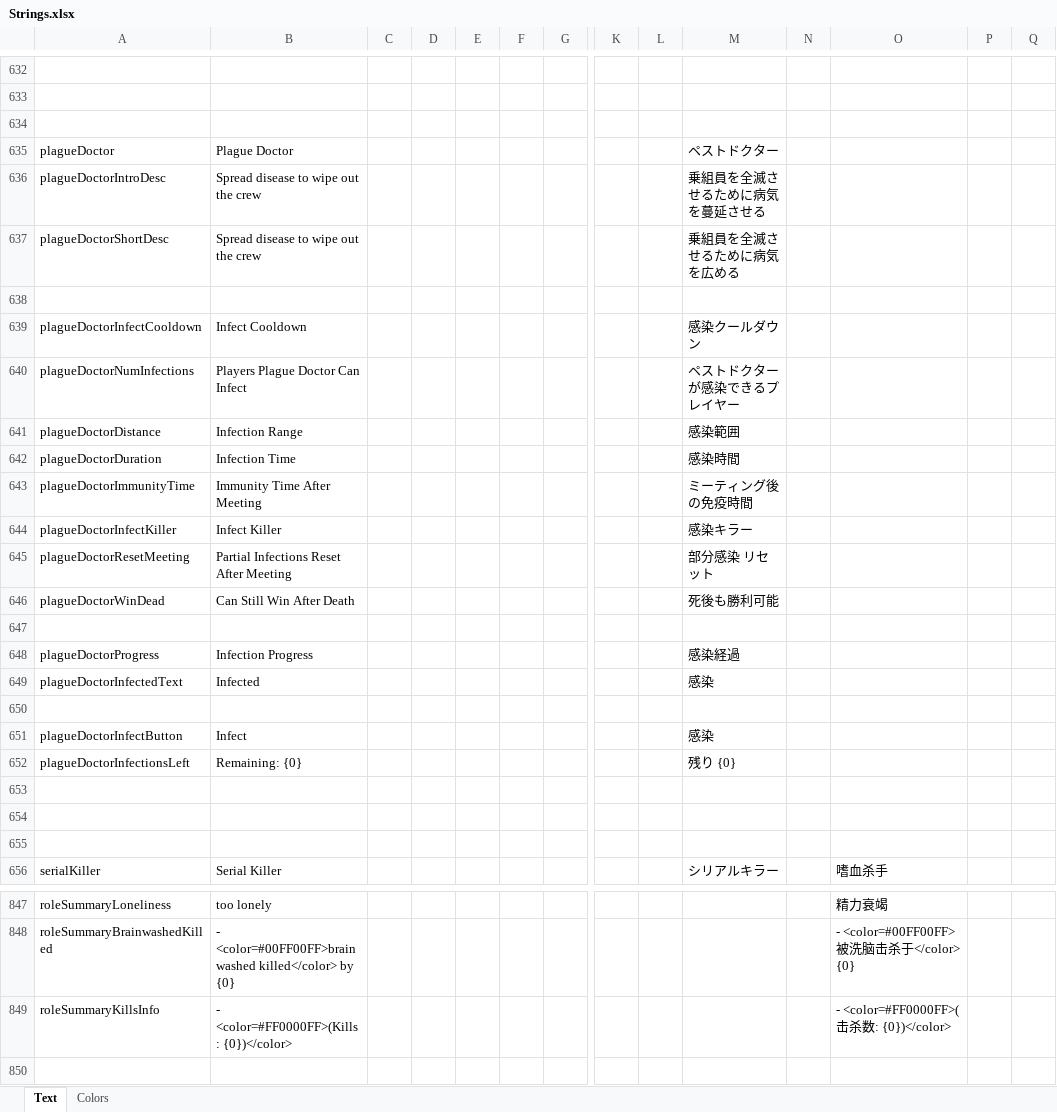
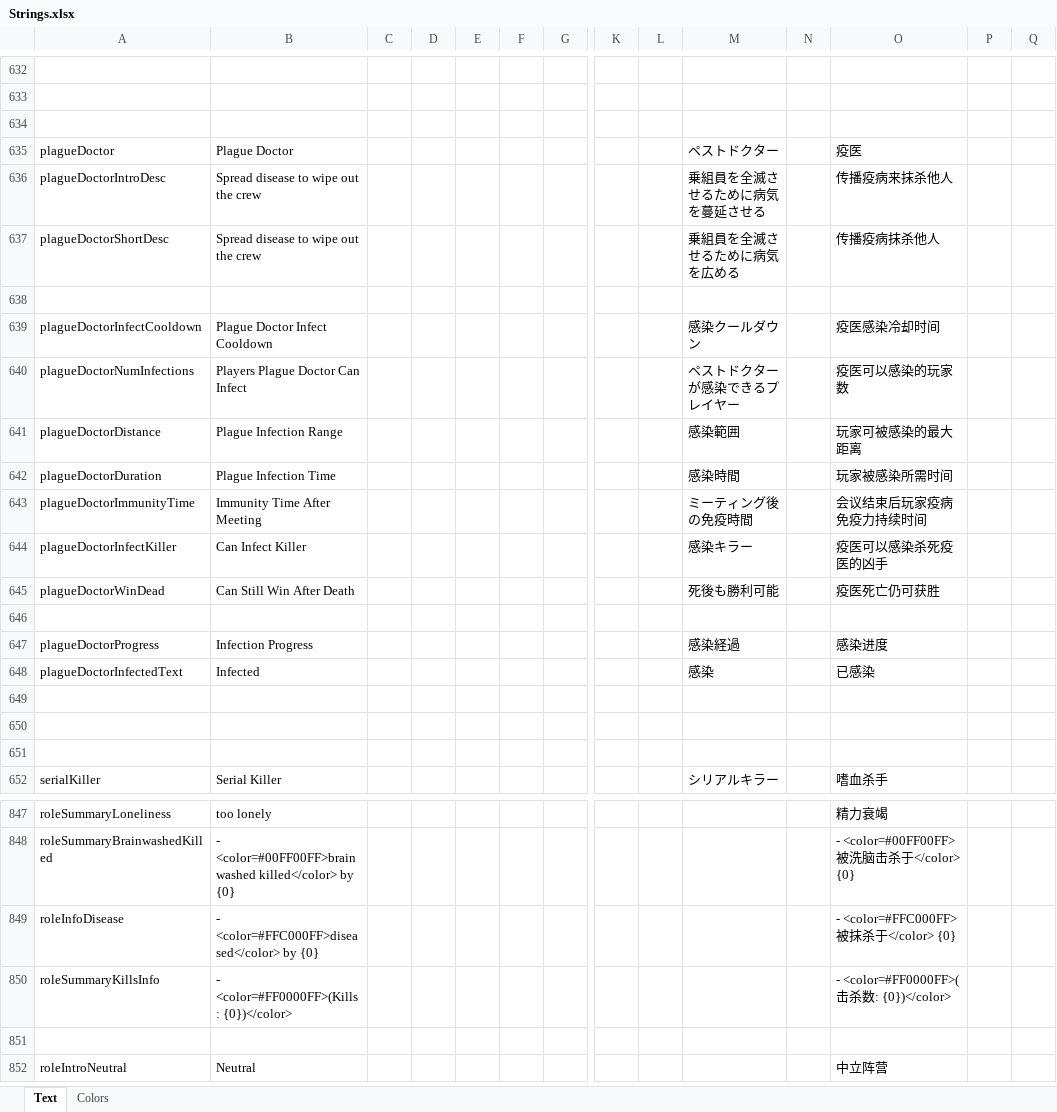
Before and after one commit to dabao40/TheOtherRolesGMIA, an Excel workbook: Strings.xlsx, sheet Text, drawn as a sheet; only a part is shown, gaps mark what is left out; the shorter side is filled out with more unchanged rows; values as stored, in another font and other column widths than the file's, no borders; removed rows and columns are numbered as before the commit, all else as after; rows hold the shown columns only; the diff covers the shown part only; the diff names each change by its address in the sheet, - before the commit and + after, or states it on an @@ line.

```diff
--- a/Strings.xlsx (sheet Text)
+++ b/Strings.xlsx (sheet Text)
-O635: (empty)
+O635: 疫医
-O636: (empty)
+O636: 传播疫病来抹杀他人
-O637: (empty)
+O637: 传播疫病抹杀他人
-B639: Infect Cooldown
+B639: Plague Doctor Infect Cooldown
-O639: (empty)
+O639: 疫医感染冷却时间
-O640: (empty)
+O640: 疫医可以感染的玩家数
-B641: Infection Range
+B641: Plague Infection Range
-O641: (empty)
+O641: 玩家可被感染的最大距离
-B642: Infection Time
+B642: Plague Infection Time
-O642: (empty)
+O642: 玩家被感染所需时间
-O643: (empty)
+O643: 会议结束后玩家疫病免疫力持续时间
-B644: Infect Killer
+B644: Can Infect Killer
-O644: (empty)
+O644: 疫医可以感染杀死疫医的凶手
-row 645: plagueDoctorResetMeeting | Partial Infections Reset After Meeting |  |  |  |  |  |  |  | 部分感染 リセット
-O645: (empty)
+O645: 疫医死亡仍可获胜
-O647: (empty)
+O647: 感染进度
-O648: (empty)
+O648: 已感染
-row 650: (empty)
-row 651: plagueDoctorInfectButton | Infect |  |  |  |  |  |  |  | 感染
-row 652: plagueDoctorInfectionsLeft | Remaining: {0} |  |  |  |  |  |  |  | 残り {0}
+row 849: roleInfoDisease | - <color=#FFC000FF>diseased</color> by {0} |  |  |  |  |  |  |  |  |  | - <color=#FFC000FF>被抹杀于</color> {0}
```
Also changed, not shown: 19 added rows and 1 edited cell elsewhere in this sheet.
